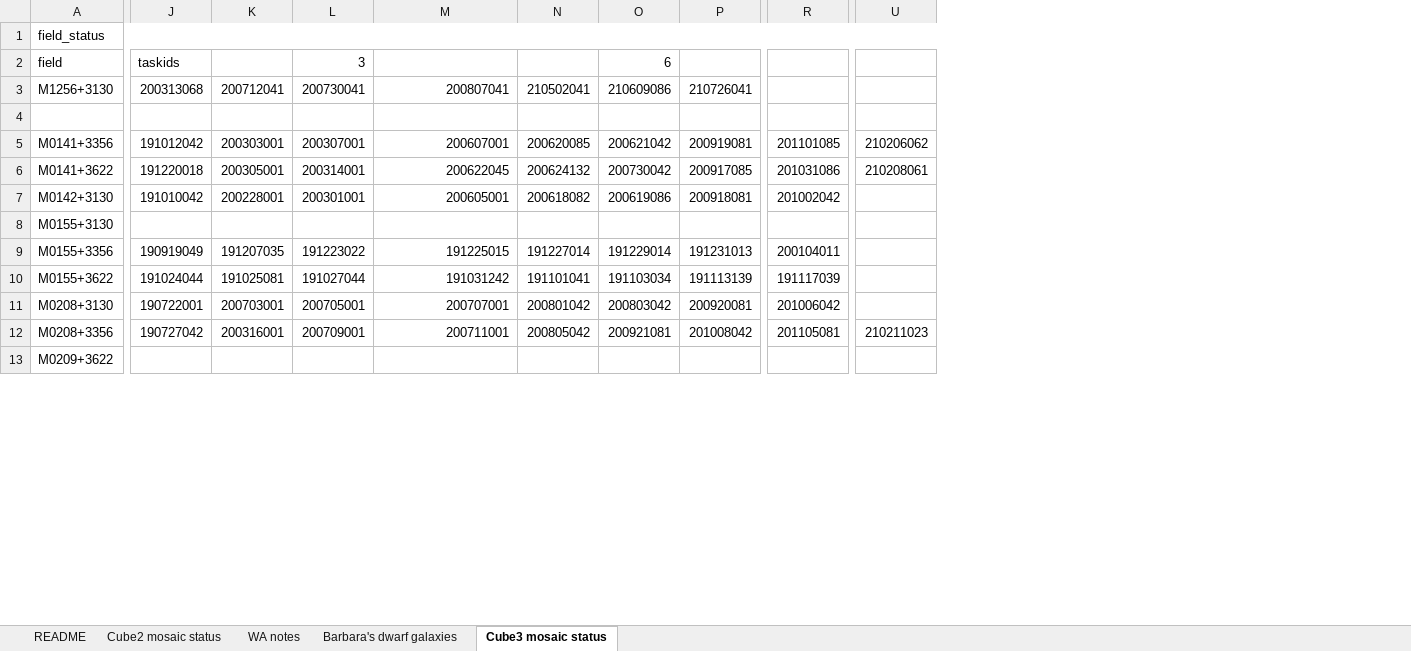
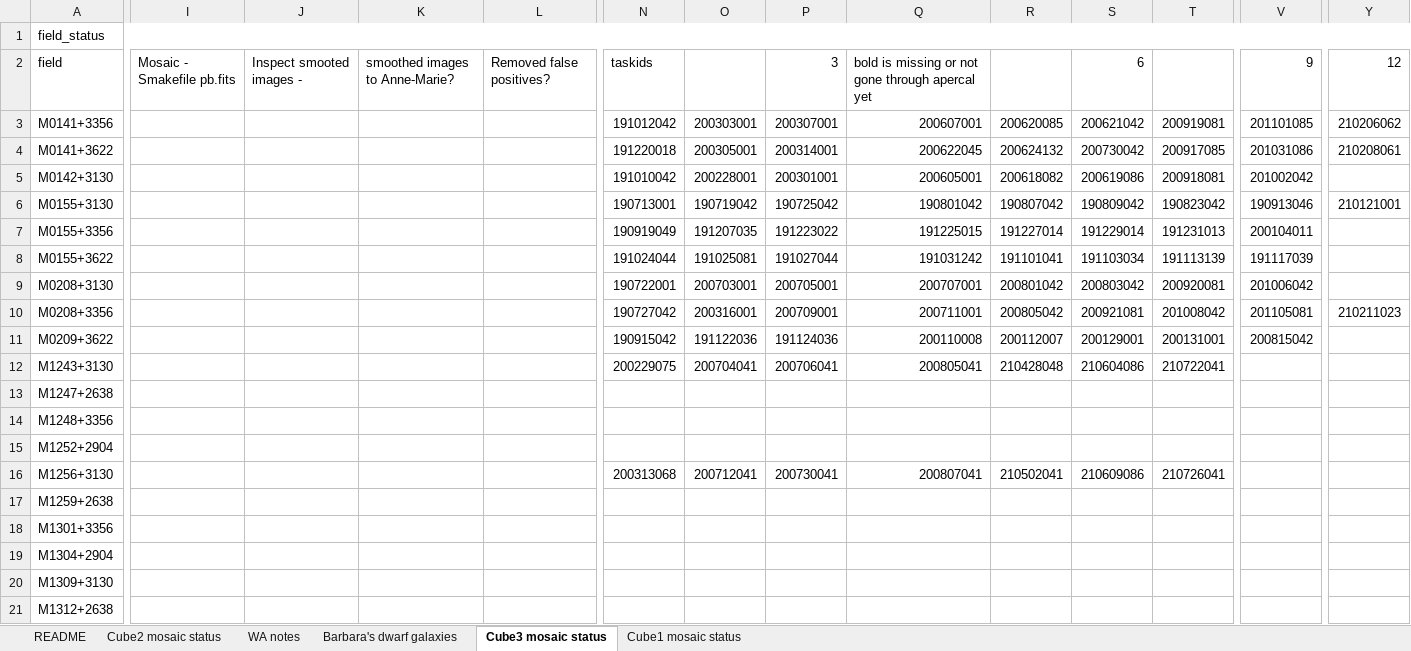
Before and after one commit to kmhess/aper_cube_stack, an Excel workbook: field_status.xlsx, sheet Cube3 mosaic status, drawn as a sheet; only a part is shown, gaps mark what is left out; values as stored, in another font and other column widths than the file's, no cell formats; conditional formats not drawn; removed rows and columns are numbered as before the commit, all else as after; rows hold the shown columns only; the diff covers the shown part only; the diff names each change by its address in the sheet, - before the commit and + after, or states it on an @@ line.

```diff
--- a/field_status.xlsx (sheet Cube3 mosaic status)
+++ b/field_status.xlsx (sheet Cube3 mosaic status)
+sheet tab: Cube1 mosaic status
+column I, row 2: Mosaic - Smakefile pb.fits
+column J, row 2: Inspect smooted images -
+column K, row 2: smoothed images to Anne-Marie?
+column L, row 2: Removed false positives?
-Q2: (empty)
+Q2: bold is missing or not gone through apercal yet
-V2: (empty)
+V2: 9
-Y2: (empty)
+Y2: 12
-row 3: M1256+3130 | 200313068 | 200712041 | 200730041 | 200807041 | 210502041 | 210609086 | 210726041
-row 4: (empty)
-N6: (empty)
+N6: 190713001
-O6: (empty)
+O6: 190719042
-P6: (empty)
+P6: 190725042
-Q6: (empty)
+Q6: 190801042
-R6: (empty)
+R6: 190807042
-S6: (empty)
+S6: 190809042
-T6: (empty)
+T6: 190823042
-V6: (empty)
+V6: 190913046
-Y6: (empty)
+Y6: 210121001
+row 11: M0209+3622 |  |  |  |  | 190915042 | 191122036 | 191124036 | 200110008 | 200112007 | 200129001 | 200131001 | 200815042
+row 12: M1243+3130 |  |  |  |  | 200229075 | 200704041 | 200706041 | 200805041 | 210428048 | 210604086 | 210722041
-A13: M0209+3622
+A13: M1247+2638
+row 14: M1248+3356
+row 15: M1252+2904
+row 16: M1256+3130 |  |  |  |  | 200313068 | 200712041 | 200730041 | 200807041 | 210502041 | 210609086 | 210726041
+row 17: M1259+2638
+row 18: M1301+3356
+row 19: M1304+2904
+row 20: M1309+3130
+row 21: M1312+2638
```
Also changed, not shown: 144 added rows and 29 edited cells elsewhere in this sheet, sheet Cube2 mosaic status, cell formats, 1 other file.
